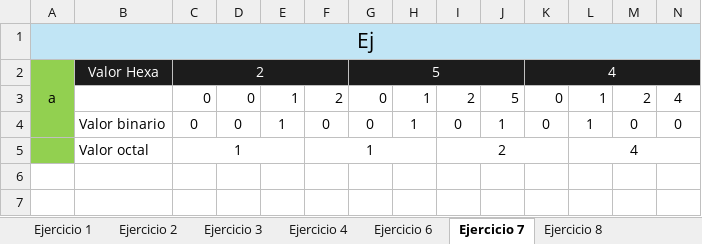
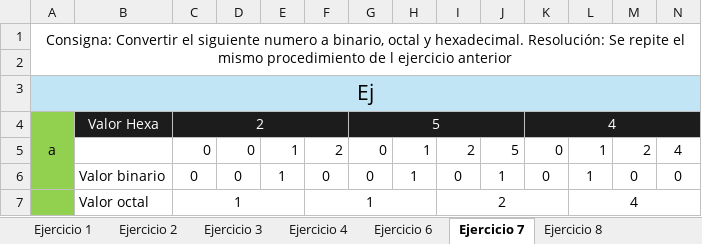
Before and after one commit to fedepared/sistemasI, an Excel workbook: TP1_Pared_Federico.xlsx, sheet Ejercicio 7, drawn as a sheet; only a part is shown; values as stored, in another font and other column widths than the file's, no borders; rows hold the shown columns only; the diff names each change by its address in the sheet, - before the commit and + after, or states it on an @@ line.

Commit message:
fin ejercicio

```diff
--- a/TP1_Pared_Federico.xlsx (sheet Ejercicio 7)
+++ b/TP1_Pared_Federico.xlsx (sheet Ejercicio 7)
+row 1: Consigna: Convertir el siguiente numero a binario, octal y hexadecimal. Resolución: Se repite el mismo procedimiento de l ejercicio anterior
+row 2: (empty)
```
Also changed, not shown: sheet Ejercicio 4, sheet Ejercicio 6, sheet Ejercicio 2, sheet Ejercicio 3, sheet EjercicIo 9, sheet Ejercicio 1, 1 more sheet, formulas that keep their value.
